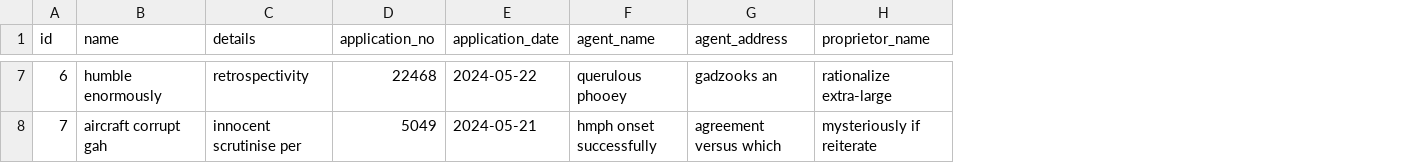
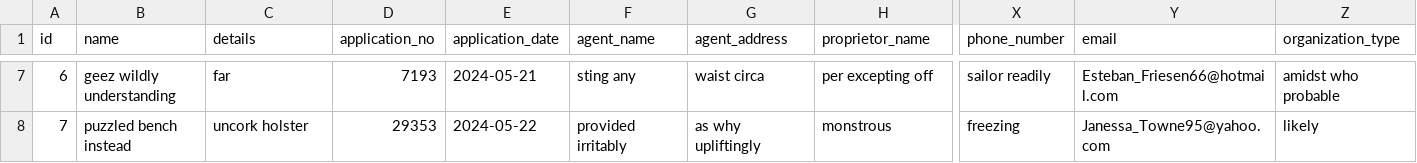
Before and after one commit to ishanbassi/tmadmin, a CSV file: src/main/resources/config/liquibase/fake-data/trademark.csv, drawn as a sheet; only a part is shown, gaps mark what is left out; the diff covers the shown part only; the diff names each change by its address in the sheet, - before the commit and + after, or states it on an @@ line.

```diff
--- a/src/main/resources/config/liquibase/fake-data/trademark.csv
+++ b/src/main/resources/config/liquibase/fake-data/trademark.csv
+column X (phone_number), rows 7-8: sailor readily | freezing
+column Y (email), rows 7-8: Esteban_Friesen66@hotmail.com | Janessa_Towne95@yahoo.com
+column Z (organization_type), rows 7-8: amidst who probable | likely
-B7 (name): humble enormously
+B7 (name): geez wildly understanding
-C7 (details): retrospectivity
+C7 (details): far
-D7 (application_no): 22468
+D7 (application_no): 7193
-E7 (application_date): 2024-05-22
+E7 (application_date): 2024-05-21
-F7 (agent_name): querulous phooey
+F7 (agent_name): sting any
-G7 (agent_address): gadzooks an
+G7 (agent_address): waist circa
-H7 (proprietor_name): rationalize extra-large
+H7 (proprietor_name): per excepting off
-B8 (name): aircraft corrupt gah
+B8 (name): puzzled bench instead
-C8 (details): innocent scrutinise per
+C8 (details): uncork holster
-D8 (application_no): 5049
+D8 (application_no): 29353
-E8 (application_date): 2024-05-21
+E8 (application_date): 2024-05-22
-F8 (agent_name): hmph onset successfully
+F8 (agent_name): provided irritably
-G8 (agent_address): agreement versus which
+G8 (agent_address): as why upliftingly
-H8 (proprietor_name): mysteriously if reiterate
+H8 (proprietor_name): monstrous
```
Also changed, not shown: 167 edited cells elsewhere in this file, 18 other files.
